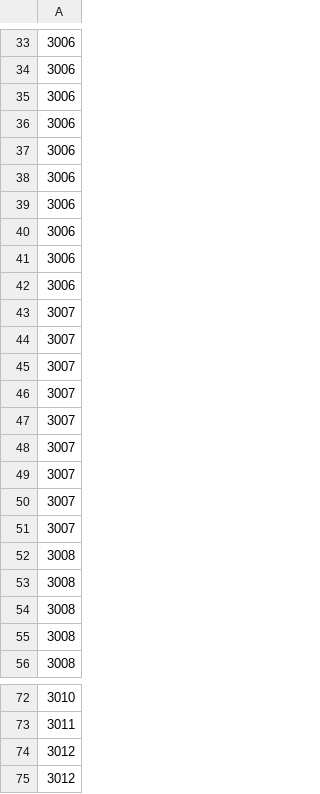
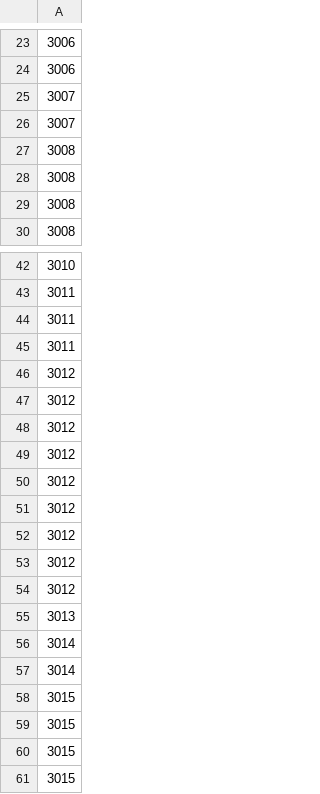
Before and after one commit to lebaz20/blockchain, a CSV file: custom-consensus/pbft-sharding-pipelining-shuffling/jmeter_ports.csv, drawn as a sheet; only a part is shown, gaps mark what is left out; the shorter side is filled out with more unchanged rows; removed rows and columns are numbered as before the commit, all else as after; the diff covers the shown part only; the diff names each change by its address in the sheet, - before the commit and + after, or states it on an @@ line.

```diff
--- a/custom-consensus/pbft-sharding-pipelining-shuffling/jmeter_ports.csv
+++ b/custom-consensus/pbft-sharding-pipelining-shuffling/jmeter_ports.csv
-row 35: 3006
-row 36: 3006
-row 37: 3006
-row 38: 3006
-row 39: 3006
-row 40: 3006
-row 41: 3006
-row 42: 3006
-row 45: 3007
-row 46: 3007
-row 47: 3007
-row 48: 3007
-row 49: 3007
-row 50: 3007
-row 51: 3007
-row 52: 3008
+row 44: 3011
+row 45: 3011
+row 46: 3012
+row 47: 3012
+row 48: 3012
+row 49: 3012
+row 50: 3012
```
Also changed, not shown: 5 added rows and 23 removed rows elsewhere in this file, 23 other files.
